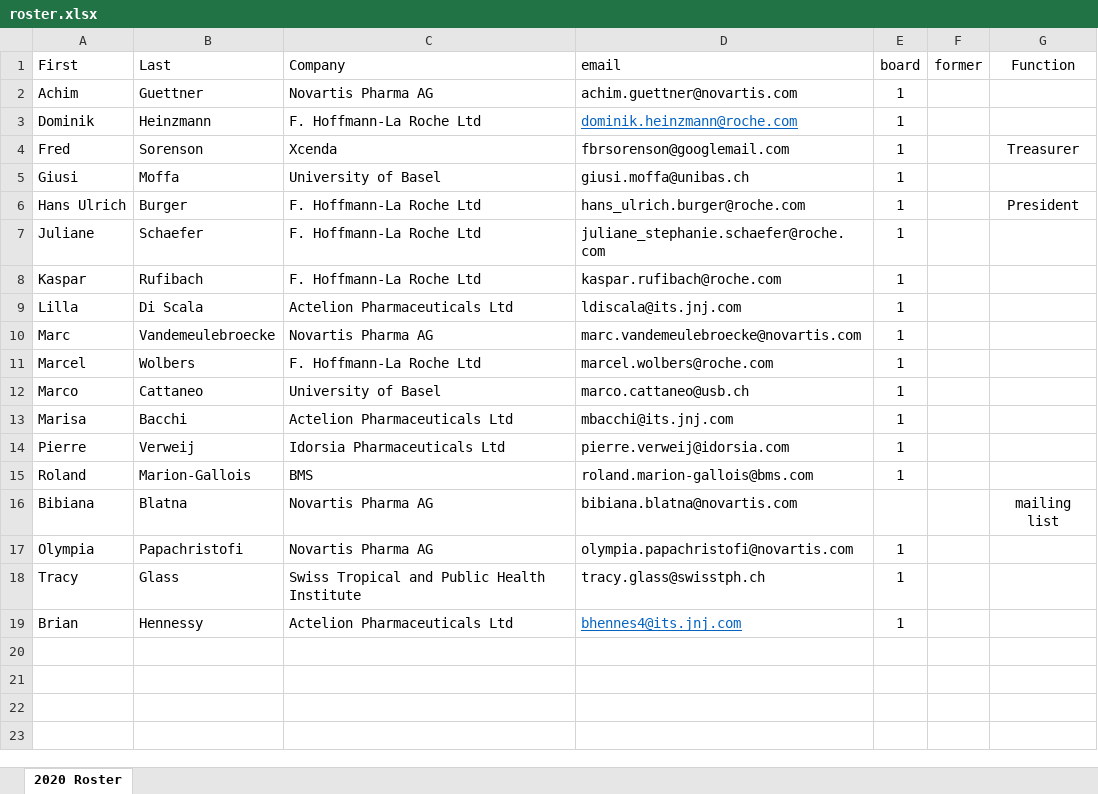
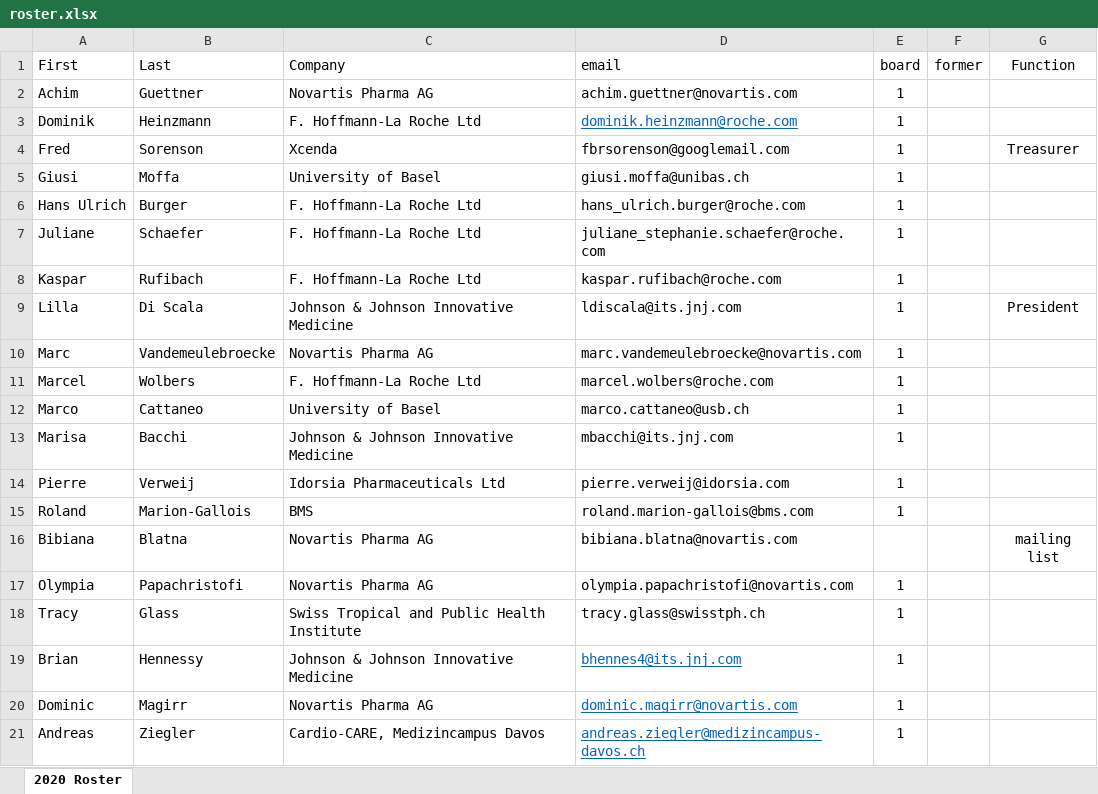
Before and after one commit to baselbiometrics/home, an Excel workbook: data/roster.xlsx, sheet 2020 Roster, drawn as a sheet; values as stored, in another font and other column widths than the file's, no borders; the diff names each change by its address in the sheet, - before the commit and + after, or states it on an @@ line.

```diff
--- a/data/roster.xlsx (sheet 2020 Roster)
+++ b/data/roster.xlsx (sheet 2020 Roster)
-G6 (Function): President
+G6 (Function): (empty)
-C9 (Company): Actelion Pharmaceuticals Ltd
+C9 (Company): Johnson & Johnson Innovative Medicine
-G9 (Function): (empty)
+G9 (Function): President
-C13 (Company): Actelion Pharmaceuticals Ltd
+C13 (Company): Johnson & Johnson Innovative Medicine
-C19 (Company): Actelion Pharmaceuticals Ltd
+C19 (Company): Johnson & Johnson Innovative Medicine
+row 20: Dominic | Magirr | Novartis Pharma AG | dominic.magirr@novartis.com | 1
+row 21: Andreas | Ziegler | Cardio-CARE, Medizincampus Davos | andreas.ziegler@medizincampus-davos.ch | 1
```
Also changed, not shown: 22 other files.
